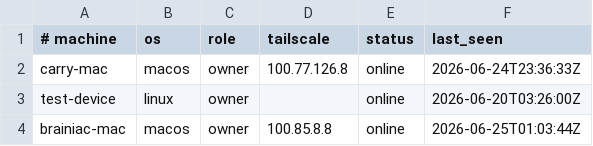
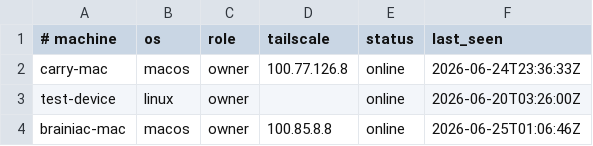
Before and after one commit to AIXMOS537/TMMT, a TSV file: mesh.tsv, drawn as a sheet.

Commit message:
swarm: update coordination state

```diff
--- a/mesh.tsv
+++ b/mesh.tsv
@@ -3,2 +3,2 @@ carry-mac	macos	owner	100.77.126.8	online	2026-06-24T23:36:33Z
 test-device	linux	owner		online	2026-06-20T03:26:00Z
-brainiac-mac	macos	owner	100.85.8.8	online	2026-06-25T01:03:44Z
+brainiac-mac	macos	owner	100.85.8.8	online	2026-06-25T01:06:46Z
```
